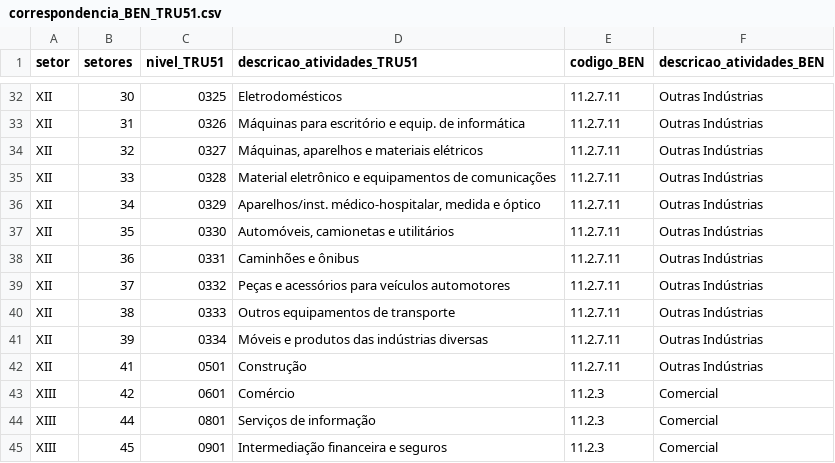
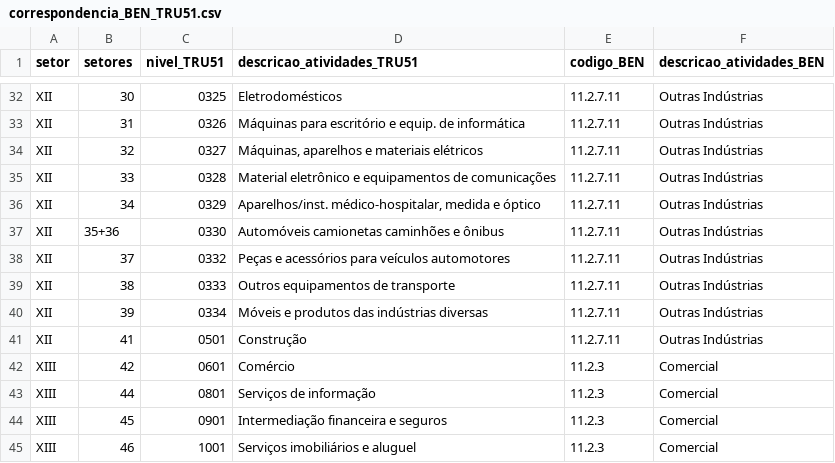
Before and after one commit to fms-1988/datas, a CSV file: correspondencia_BEN_TRU51.csv, drawn as a sheet; only a part is shown, gaps mark what is left out; the shorter side is filled out with more unchanged rows.

Commit message:
Update correspondencia_BEN_TRU51.csv
Na MIP (2008) os itens 'Automóveis, caminhonetas e utilitários' e 'Caminhões e ônibus' estão desagregados. Na TRU51 estão agregados no item 'Automóveis camionetas caminhões e ônibus'

```diff
--- a/correspondencia_BEN_TRU51.csv
+++ b/correspondencia_BEN_TRU51.csv
@@ -36,4 +36,3 @@ XII,33,0328,Material eletrônico e equipamentos de comunicações,11.2.7.11,Outr
 XII,34,0329,"Aparelhos/inst. médico-hospitalar, medida e óptico",11.2.7.11,Outras Indústrias
-XII,35,0330,"Automóveis, camionetas e utilitários",11.2.7.11,Outras Indústrias
-XII,36,0331,Caminhões e ônibus,11.2.7.11,Outras Indústrias
+XII,35+36,0330,"Automóveis camionetas caminhões e ônibus",11.2.7.11,Outras Indústrias
 XII,37,0332,Peças e acessórios para veículos automotores,11.2.7.11,Outras Indústrias
```
